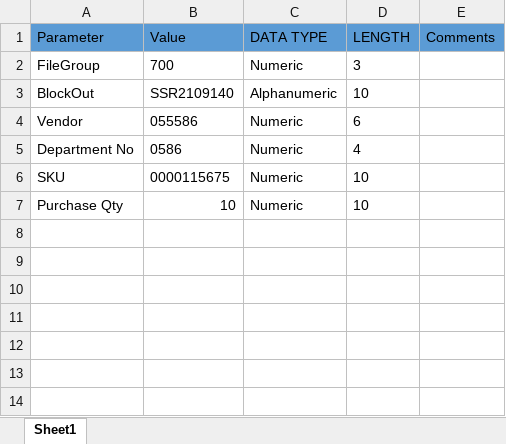
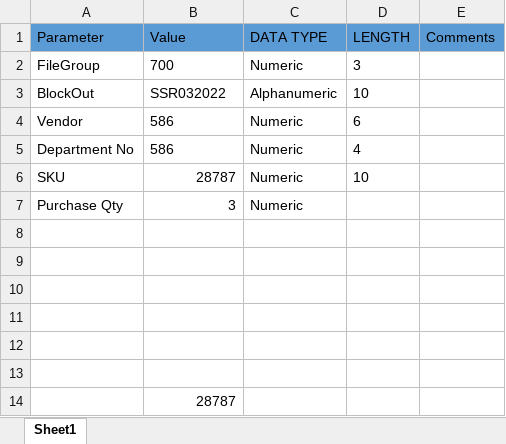
Before and after one commit to ssrinivasan28/IPMSWEB, an Excel workbook: IPMSWEB/test-input/PurchaseOrderManagement/Input_POEntry.xlsx, sheet Sheet1, drawn as a sheet; values as stored, in another font and other column widths than the file's, no borders; the diff names each change by its address in the sheet, - before the commit and + after, or states it on an @@ line.

Commit message:
# Modified Changed to Purchase Order Flow
Signed-off-by: ssrinivasan28 <sujitsrinivasan@outlook.com>

```diff
--- a/IPMSWEB/test-input/PurchaseOrderManagement/Input_POEntry.xlsx (sheet Sheet1)
+++ b/IPMSWEB/test-input/PurchaseOrderManagement/Input_POEntry.xlsx (sheet Sheet1)
-B3 (Value): SSR2109140
+B3 (Value): SSR032022
-B4 (Value): 055586
+B4 (Value): 586
-B5 (Value): 0586
+B5 (Value): 586
-B6 (Value): 0000115675
+B6 (Value): 28787
-B7 (Value): 10
+B7 (Value): 3
-D7 (LENGTH): 10
+D7 (LENGTH): (empty)
+row 8: (empty)
+row 9: (empty)
+row 10: (empty)
+row 11: (empty)
+row 12: (empty)
+row 13: (empty)
+row 14:  | 28787
```
Also changed, not shown: 49 other files.
